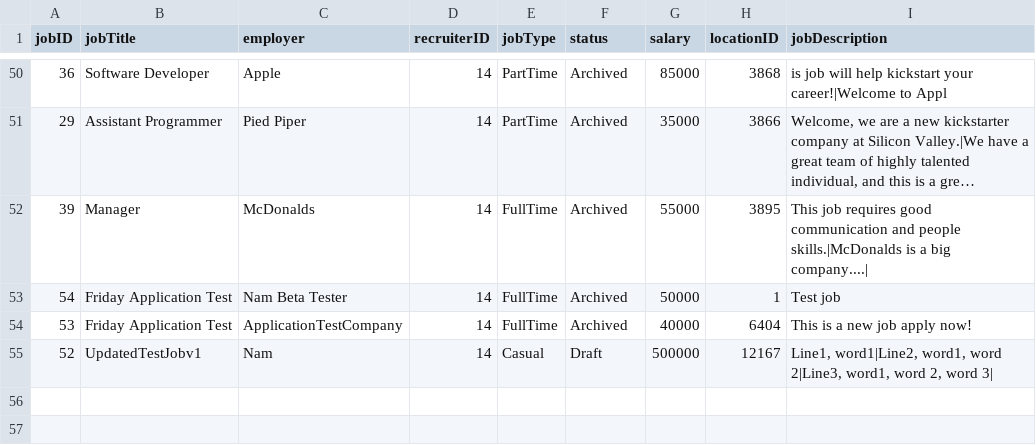
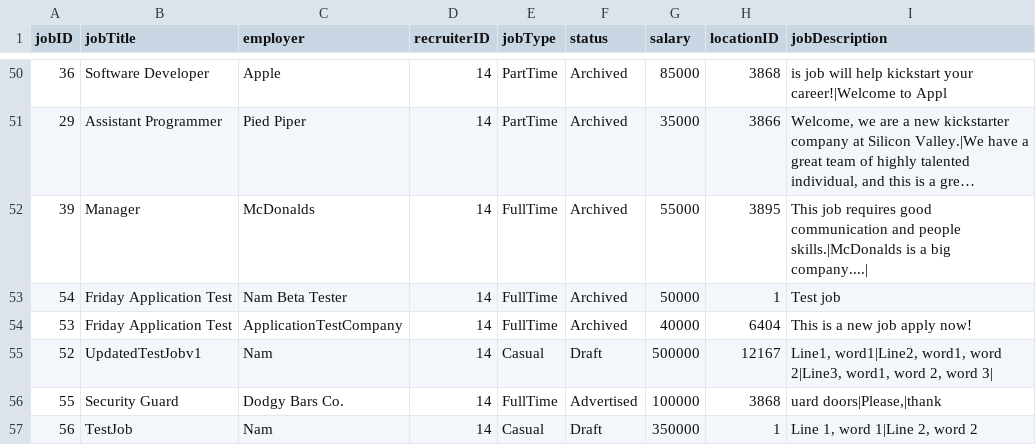
Before and after one commit to namyngu/JobSeekingSystem, a CSV file: JobList.csv, drawn as a sheet; only a part is shown, gaps mark what is left out; long unchanged cells end in …; the diff names each change by its address in the sheet, - before the commit and + after, or states it on an @@ line.

```diff
--- a/JobList.csv
+++ b/JobList.csv
+row 56: 55 | Security Guard | Dodgy Bars Co. | 14 | FullTime | Advertised | 100000 | 3868 | uard doors|Please,|thank
+row 57: 56 | TestJob | Nam | 14 | Casual | Draft | 350000 | 1 | Line 1, word 1|Line 2, word 2
```
Also changed, not shown: JobCategory.csv, JobSkills.csv.
